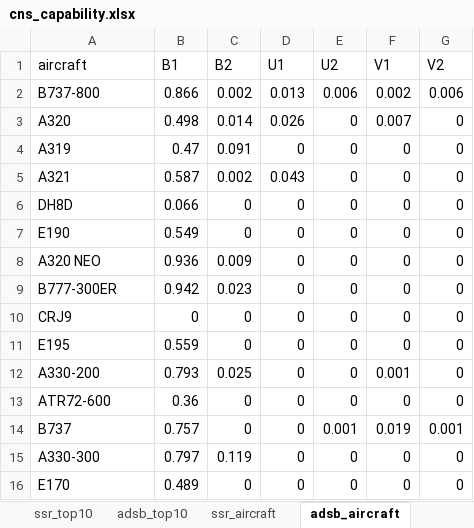
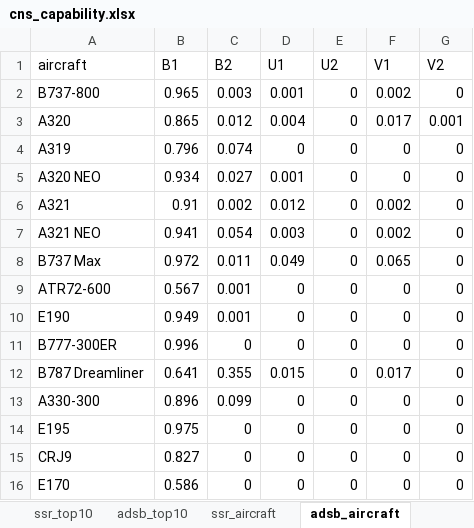
Before and after one commit to euctrl-pru/standard_inputs, an Excel workbook: data/cns_capability.xlsx, sheet adsb_aircraft, drawn as a sheet; values as stored, in another font and other column widths than the file's, no borders; removed rows and columns are numbered as before the commit, all else as after; the diff names each change by its address in the sheet, - before the commit and + after, or states it on an @@ line.

```diff
--- a/data/cns_capability.xlsx (sheet adsb_aircraft)
+++ b/data/cns_capability.xlsx (sheet adsb_aircraft)
-B2 (B1): 0.866
+B2 (B1): 0.965
-C2 (B2): 0.002
+C2 (B2): 0.003
-D2 (U1): 0.013
+D2 (U1): 0.001
-E2 (U2): 0.006
+E2 (U2): 0
-G2 (V2): 0.006
+G2 (V2): 0
-B3 (B1): 0.498
+B3 (B1): 0.865
-C3 (B2): 0.014
+C3 (B2): 0.012
-D3 (U1): 0.026
+D3 (U1): 0.004
-F3 (V1): 0.007
+F3 (V1): 0.017
-G3 (V2): 0
+G3 (V2): 0.001
-B4 (B1): 0.47
+B4 (B1): 0.796
-C4 (B2): 0.091
+C4 (B2): 0.074
+row 5: A320 NEO | 0.934 | 0.027 | 0.001 | 0 | 0 | 0
-B6 (B1): 0.587
+B6 (B1): 0.91
-D6 (U1): 0.043
+D6 (U1): 0.012
-F6 (V1): 0
+F6 (V1): 0.002
+row 7: A321 NEO | 0.941 | 0.054 | 0.003 | 0 | 0.002 | 0
+row 8: B737 Max | 0.972 | 0.011 | 0.049 | 0 | 0.065 | 0
-A9 (aircraft): DH8D
+A9 (aircraft): ATR72-600
-B9 (B1): 0.066
+B9 (B1): 0.567
-C9:C10 (B2): 0
+C9:C10 (B2): 0.001
-B10 (B1): 0.549
+B10 (B1): 0.949
-row 8: A320 NEO | 0.936 | 0.009 | 0 | 0 | 0 | 0
-B11 (B1): 0.942
+B11 (B1): 0.996
-C11 (B2): 0.023
+C11 (B2): 0
+row 12: B787 Dreamliner | 0.641 | 0.355 | 0.015 | 0 | 0.017 | 0
-A13 (aircraft): CRJ9
+A13 (aircraft): A330-300
-B13 (B1): 0
+B13 (B1): 0.896
-C13 (B2): 0
+C13 (B2): 0.099
-B14 (B1): 0.559
+B14 (B1): 0.975
-row 12: A330-200 | 0.793 | 0.025 | 0 | 0 | 0.001 | 0
-A15 (aircraft): ATR72-600
+A15 (aircraft): CRJ9
-B15 (B1): 0.36
+B15 (B1): 0.827
-row 14: B737 | 0.757 | 0 | 0 | 0.001 | 0.019 | 0.001
-row 15: A330-300 | 0.797 | 0.119 | 0 | 0 | 0 | 0
-B16 (B1): 0.489
+B16 (B1): 0.586
```
Also changed, not shown: sheet ssr_aircraft, sheet ssr_top10, sheet adsb_top10, sheet sur_total, data/cns_infrastructure.xlsx, 3 other files.
